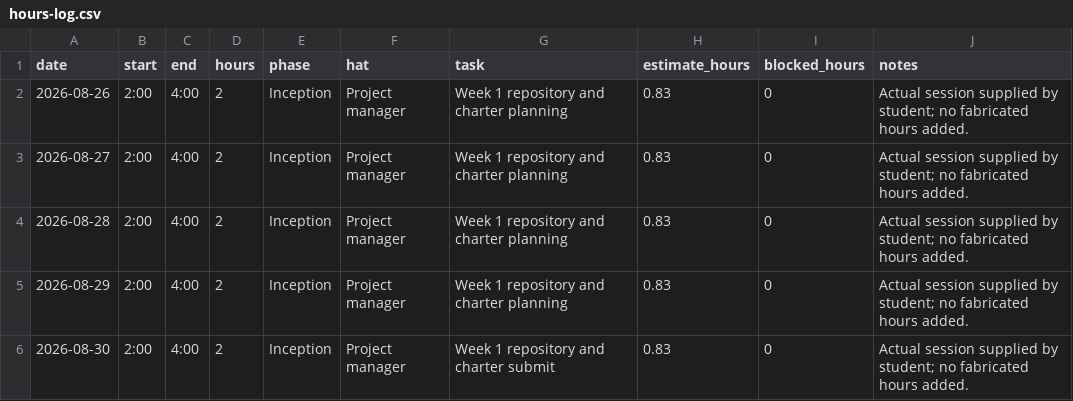
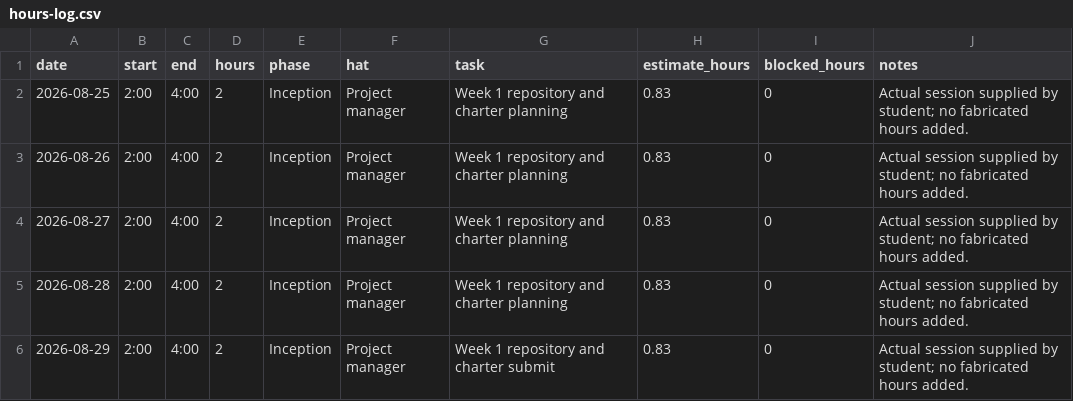
Before and after one commit to Regdak34S/Project-Charter-and-Engineering-System, a CSV file: capstone-week1-scaffold/capstone/docs/hours-log.csv, drawn as a sheet.

Commit message:
Update hours-log.csv with corrected dates

```diff
--- a/capstone-week1-scaffold/capstone/docs/hours-log.csv
+++ b/capstone-week1-scaffold/capstone/docs/hours-log.csv
@@ -1,2 +1,3 @@
 date,start,end,hours,phase,hat,task,estimate_hours,blocked_hours,notes
+2026-08-25,2:00,4:00,2,Inception,Project manager,Week 1 repository and charter planning,0.83,0,Actual session supplied by student; no fabricated hours added.
 2026-08-26,2:00,4:00,2,Inception,Project manager,Week 1 repository and charter planning,0.83,0,Actual session supplied by student; no fabricated hours added.
@@ -4,3 +5,2 @@ date,start,end,hours,phase,hat,task,estimate_hours,blocked_hours,notes
 2026-08-28,2:00,4:00,2,Inception,Project manager,Week 1 repository and charter planning,0.83,0,Actual session supplied by student; no fabricated hours added.
-2026-08-29,2:00,4:00,2,Inception,Project manager,Week 1 repository and charter planning,0.83,0,Actual session supplied by student; no fabricated hours added.
-2026-08-30,2:00,4:00,2,Inception,Project manager,Week 1 repository and charter submit,0.83,0,Actual session supplied by student; no fabricated hours added.
+2026-08-29,2:00,4:00,2,Inception,Project manager,Week 1 repository and charter submit,0.83,0,Actual session supplied by student; no fabricated hours added.
```
